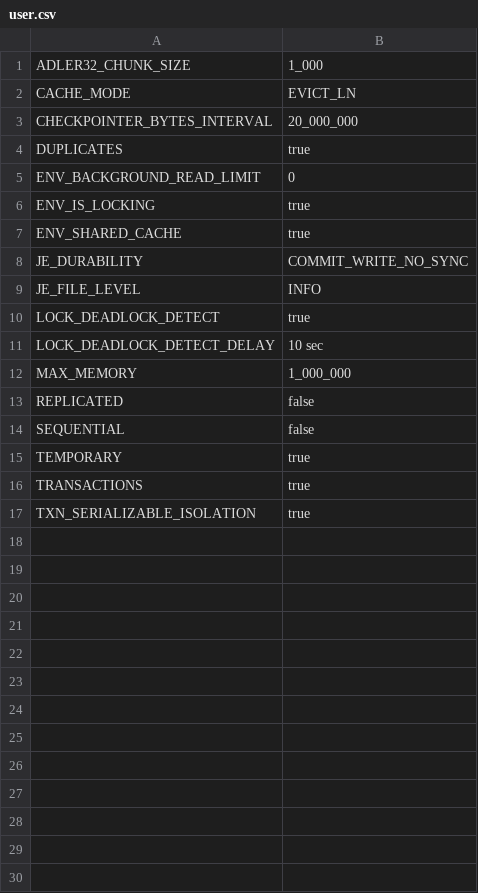
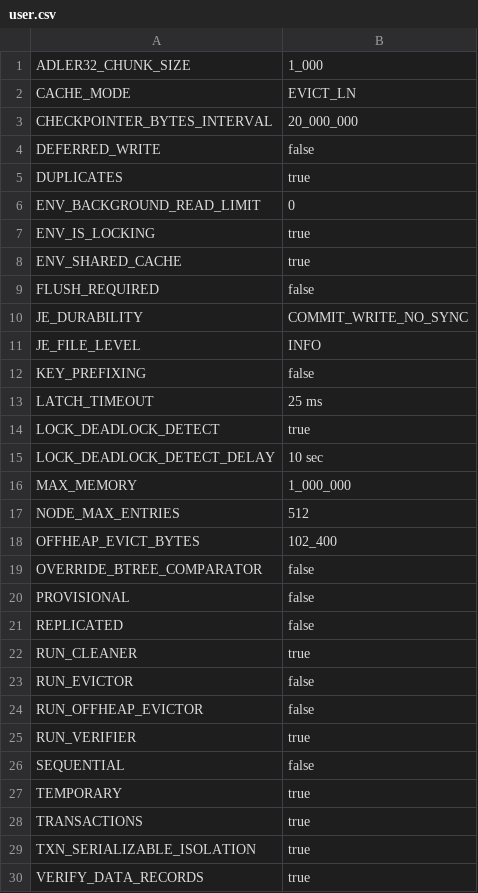
Before and after one commit to miguelvelezmj25/berkeley-db, a CSV file: .data/configs/user.csv, drawn as a sheet.

```diff
--- a/.data/configs/user.csv
+++ b/.data/configs/user.csv
@@ -3,2 +3,3 @@ CACHE_MODE,EVICT_LN
 CHECKPOINTER_BYTES_INTERVAL,20_000_000
+DEFERRED_WRITE,false
 DUPLICATES,true
@@ -7,4 +8,7 @@ ENV_IS_LOCKING,true
 ENV_SHARED_CACHE,true
+FLUSH_REQUIRED,false
 JE_DURABILITY,COMMIT_WRITE_NO_SYNC
 JE_FILE_LEVEL,INFO
+KEY_PREFIXING,false
+LATCH_TIMEOUT,25 ms
 LOCK_DEADLOCK_DETECT,true
@@ -12,3 +16,11 @@ LOCK_DEADLOCK_DETECT_DELAY,10 sec
 MAX_MEMORY,1_000_000
+NODE_MAX_ENTRIES,512
+OFFHEAP_EVICT_BYTES,102_400
+OVERRIDE_BTREE_COMPARATOR,false
+PROVISIONAL,false
 REPLICATED,false
+RUN_CLEANER,true
+RUN_EVICTOR,false
+RUN_OFFHEAP_EVICTOR,false
+RUN_VERIFIER,true
 SEQUENTIAL,false
@@ -17 +29,2 @@ TRANSACTIONS,true
 TXN_SERIALIZABLE_ISOLATION,true
+VERIFY_DATA_RECORDS,true
```
Also changed, not shown: .data/configs/default.csv, .data/options.csv.
